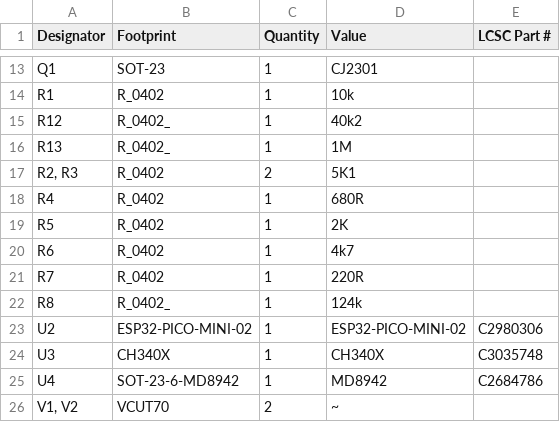
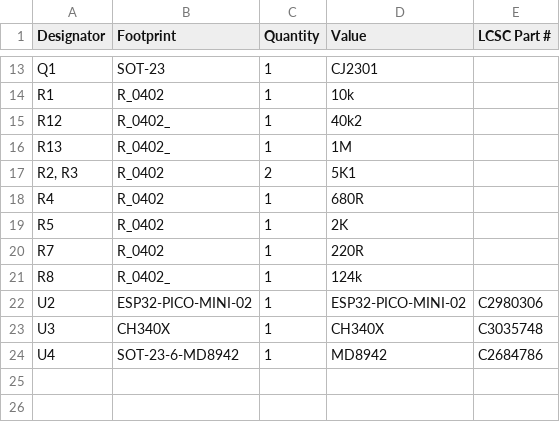
Before and after one commit to revk/SolarSystem, a CSV file: PCB/Generic/production/bom.csv, drawn as a sheet; only a part is shown, gaps mark what is left out.

```diff
--- a/PCB/Generic/production/bom.csv
+++ b/PCB/Generic/production/bom.csv
@@ -19,3 +19,2 @@ R4,R_0402,1,680R,
 R5,R_0402,1,2K,
-R6,R_0402,1,4k7,
 R7,R_0402,1,220R,
@@ -25,2 +24 @@ U3,CH340X,1,CH340X,C3035748
 U4,SOT-23-6-MD8942,1,MD8942,C2684786
-"V1, V2",VCUT70,2,~,
```
Also changed, not shown: PCB/Generic/production/positions.csv, 6 other files.
